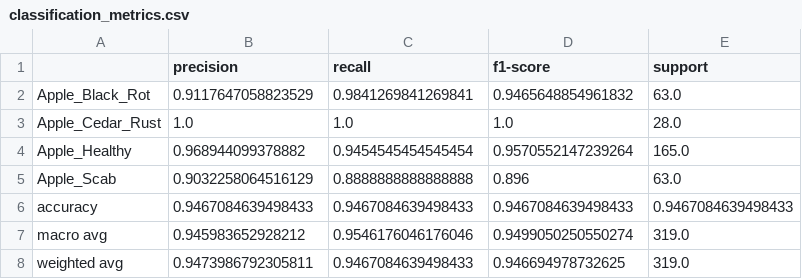
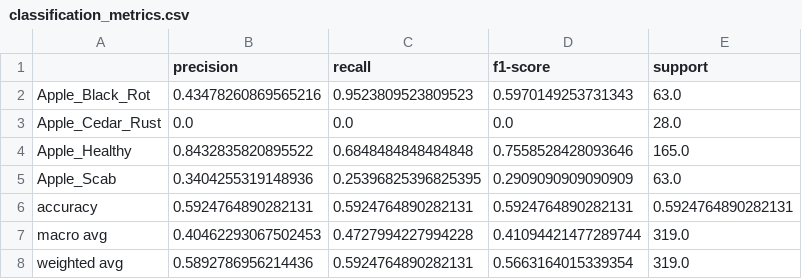
Before and after one commit to NiviDevs/plant-leaf-disease-classifier, a CSV file: results/classification_metrics.csv, drawn as a sheet.

```diff
--- a/results/classification_metrics.csv
+++ b/results/classification_metrics.csv
@@ -1,8 +1,8 @@
 ,precision,recall,f1-score,support
-Apple_Black_Rot,0.9117647058823529,0.9841269841269841,0.9465648854961832,63.0
-Apple_Cedar_Rust,1.0,1.0,1.0,28.0
-Apple_Healthy,0.968944099378882,0.9454545454545454,0.9570552147239264,165.0
-Apple_Scab,0.9032258064516129,0.8888888888888888,0.896,63.0
-accuracy,0.9467084639498433,0.9467084639498433,0.9467084639498433,0.9467084639498433
-macro avg,0.945983652928212,0.9546176046176046,0.9499050250550274,319.0
-weighted avg,0.9473986792305811,0.9467084639498433,0.946694978732625,319.0
+Apple_Black_Rot,0.43478260869565216,0.9523809523809523,0.5970149253731343,63.0
+Apple_Cedar_Rust,0.0,0.0,0.0,28.0
+Apple_Healthy,0.8432835820895522,0.6848484848484848,0.7558528428093646,165.0
+Apple_Scab,0.3404255319148936,0.25396825396825395,0.2909090909090909,63.0
+accuracy,0.5924764890282131,0.5924764890282131,0.5924764890282131,0.5924764890282131
+macro avg,0.40462293067502453,0.4727994227994228,0.41094421477289744,319.0
+weighted avg,0.5892786956214436,0.5924764890282131,0.5663164015339354,319.0
```
Also changed, not shown: 26 other files.
